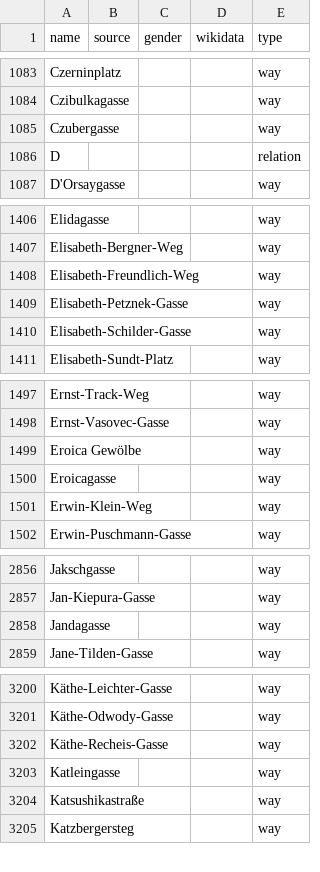
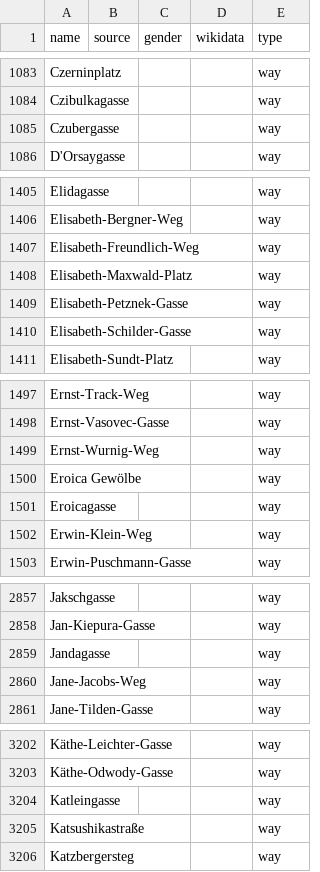
Before and after one commit to EqualStreetNames/equalstreetnames-vienna, a CSV file: data/other.csv, drawn as a sheet; only a part is shown, gaps mark what is left out; the diff covers the shown part only.

```diff
--- a/data/other.csv
+++ b/data/other.csv
@@ -1085,3 +1085,2 @@ Czibulkagasse,,,,way
 Czubergasse,,,,way
-D,,,,relation
 D'Orsaygasse,,,,way
@@ -1408,2 +1407,3 @@ Elisabeth-Bergner-Weg,,,,way
 Elisabeth-Freundlich-Weg,,,,way
+Elisabeth-Maxwald-Platz,,,,way
 Elisabeth-Petznek-Gasse,,,,way
@@ -1498,2 +1498,3 @@ Ernst-Track-Weg,,,,way
 Ernst-Vasovec-Gasse,,,,way
+Ernst-Wurnig-Weg,,,,way
 "Eroica Gewölbe",,,,way
@@ -2858,2 +2859,3 @@ Jan-Kiepura-Gasse,,,,way
 Jandagasse,,,,way
+Jane-Jacobs-Weg,,,,way
 Jane-Tilden-Gasse,,,,way
@@ -3201,3 +3203,2 @@ Käthe-Leichter-Gasse,,,,way
 Käthe-Odwody-Gasse,,,,way
-Käthe-Recheis-Gasse,,,,way
 Katleingasse,,,,way
```
Also changed, not shown: 3 added rows and 1 edited cell elsewhere in this file, 4 other files.
